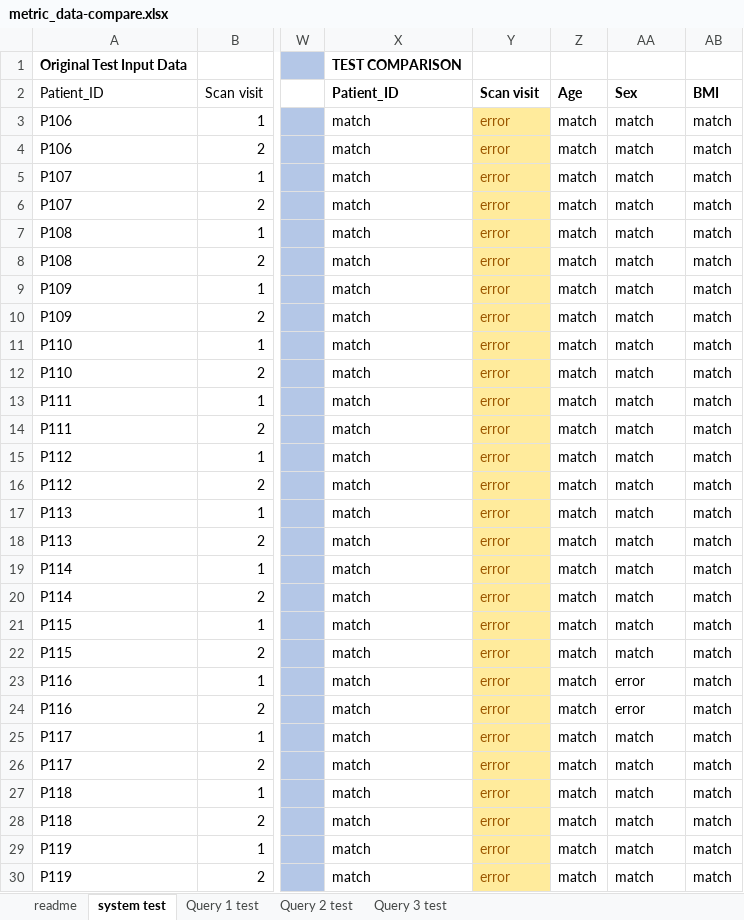
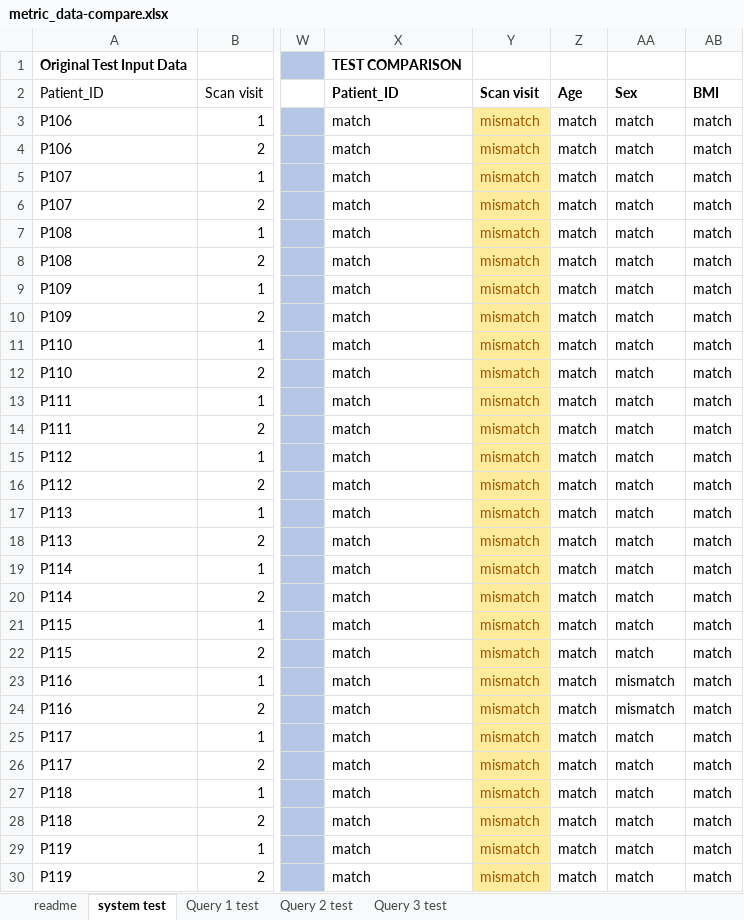
Before and after one commit to JudithGrieves/City-MSc-Project, an Excel workbook: data/metric_data-compare.xlsx, sheet system test, drawn as a sheet; only a part is shown, gaps mark what is left out; values as stored, in another font and other column widths than the file's, no borders; the diff covers the shown part only; the diff names each change by its address in the sheet, - before the commit and + after, or states it on an @@ line.

Commit message:
standardise input data headings and sex/gender class values as M/F/NA

```diff
--- a/data/metric_data-compare.xlsx (sheet system test)
+++ b/data/metric_data-compare.xlsx (sheet system test)
-Y3:Y30: error
+Y3:Y30: mismatch
-AA23:AA24: error
+AA23:AA24: mismatch
```
Also changed, not shown: 73 edited cells elsewhere in this sheet, sheet Query 3 test, sheet Query 2 test, sheet Query 1 test, formulas that keep their value, 6 other files.
